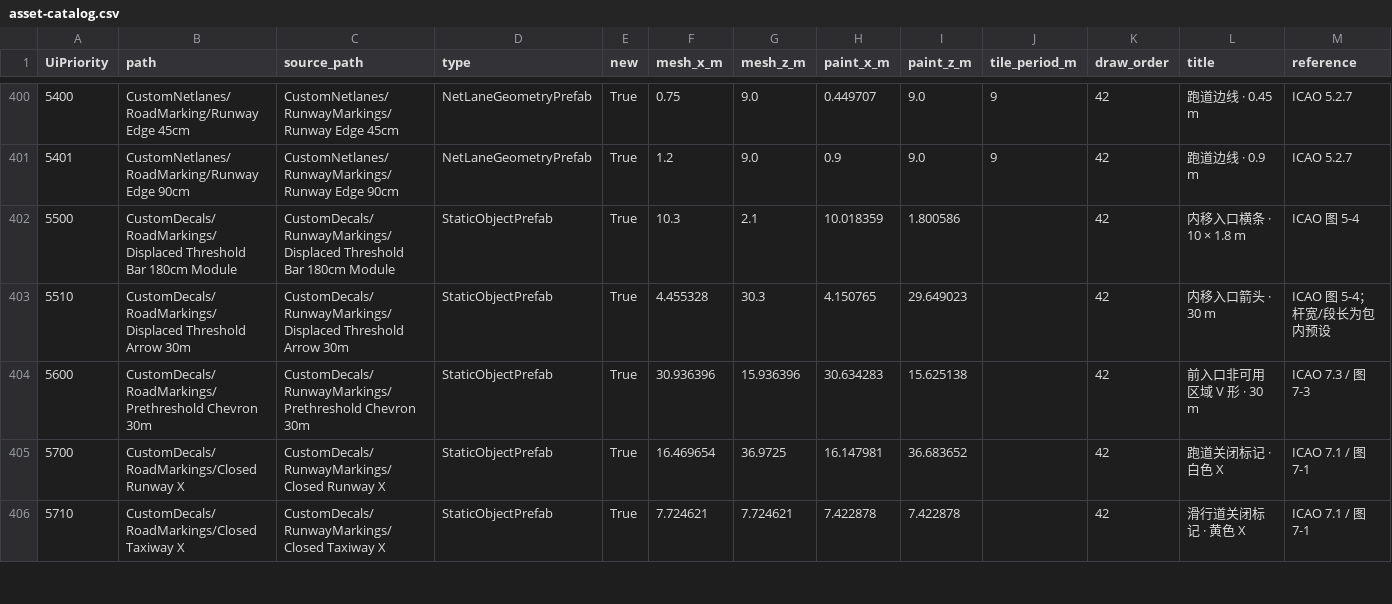
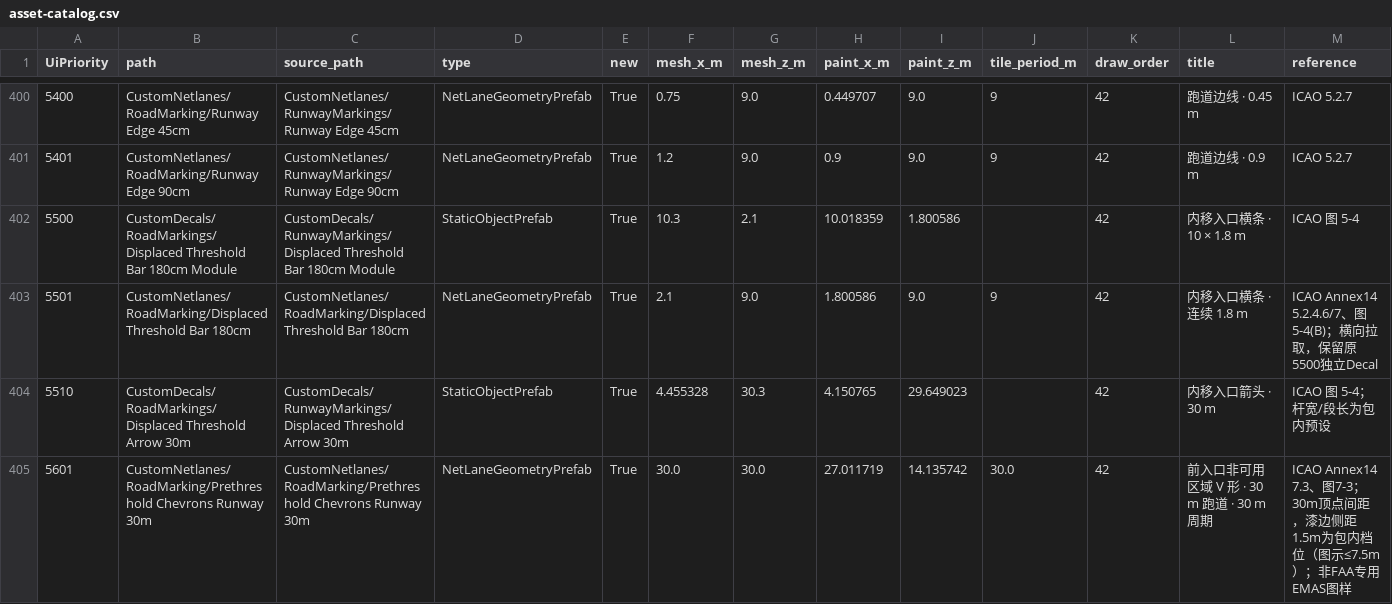
Before and after one commit to lazy-red-panda-qw/Airport_Next_Continued, a CSV file: docs/asset-catalog.csv, drawn as a sheet; only a part is shown, gaps mark what is left out; the shorter side is filled out with more unchanged rows; removed rows and columns are numbered as before the commit, all else as after; rows hold the shown columns only; the diff covers the shown part only; the diff names each change by its address in the sheet, - before the commit and + after, or states it on an @@ line.

Commit message:
Darken fine concrete and add flexible runway NetLanes for 0.6.8

```diff
--- a/docs/asset-catalog.csv
+++ b/docs/asset-catalog.csv
+row 403: 5501 | CustomNetlanes/RoadMarking/Displaced Threshold Bar 180cm | CustomNetlanes/RoadMarking/Displaced Threshold Bar 180cm | NetLaneGeometryPrefab | True | 2.1 | 9.0 | 1.800586 | 9.0 | 9 | 42 | 内移入口横条 · 连续 1.8 m | ICAO Annex14 5.2.4.6/7、图5-4(B)；横向拉取，保留原5500独立Decal
-row 404: 5600 | CustomDecals/RoadMarkings/Prethreshold Chevron 30m | CustomDecals/RunwayMarkings/Prethreshold Chevron 30m | StaticObjectPrefab | True | 30.936396 | 15.936396 | 30.634283 | 15.625138 |  | 42 | 前入口非可用区域 V 形 · 30 m | ICAO 7.3 / 图 7-3
+row 405: 5601 | CustomNetlanes/RoadMarking/Prethreshold Chevrons Runway 30m | CustomNetlanes/RoadMarking/Prethreshold Chevrons Runway 30m | NetLaneGeometryPrefab | True | 30.0 | 30.0 | 27.011719 | 14.135742 | 30.0 | 42 | 前入口非可用区域 V 形 · 30 m 跑道 · 30 m 周期 | ICAO Annex14 7.3、图7-3；30m顶点间距，漆边侧距1.5m为包内档位（图示≤7.5m）；非FAA专用EMAS图样
```
Also changed, not shown: 3 added rows and 2 edited cells elsewhere in this file, 51 other files.
